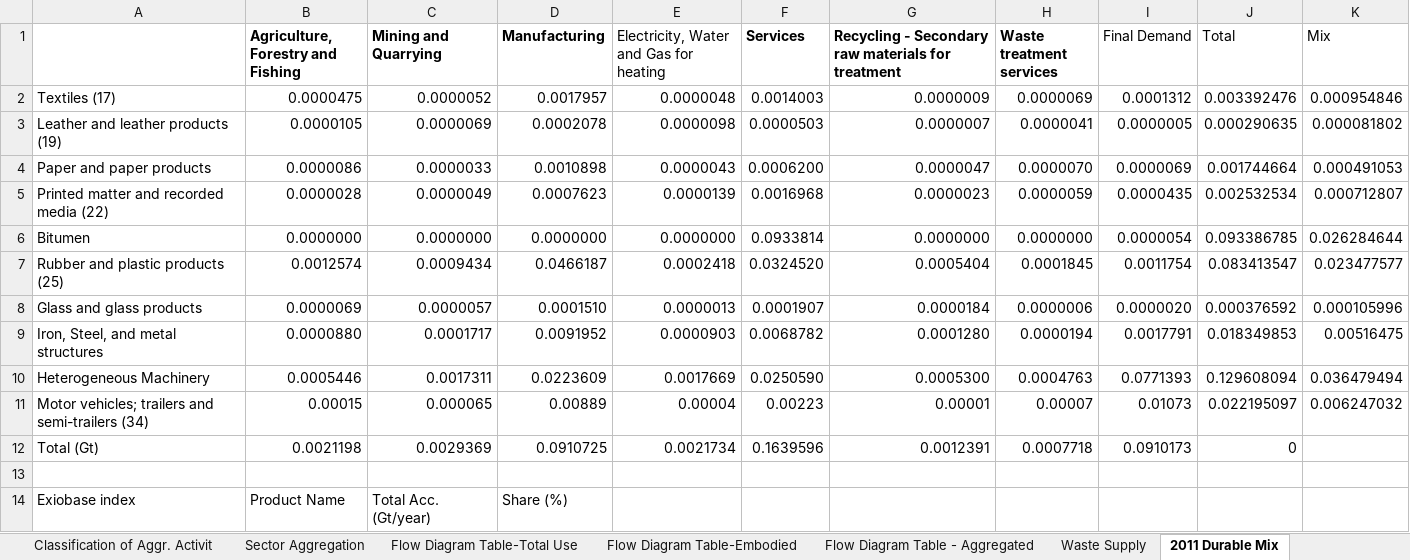
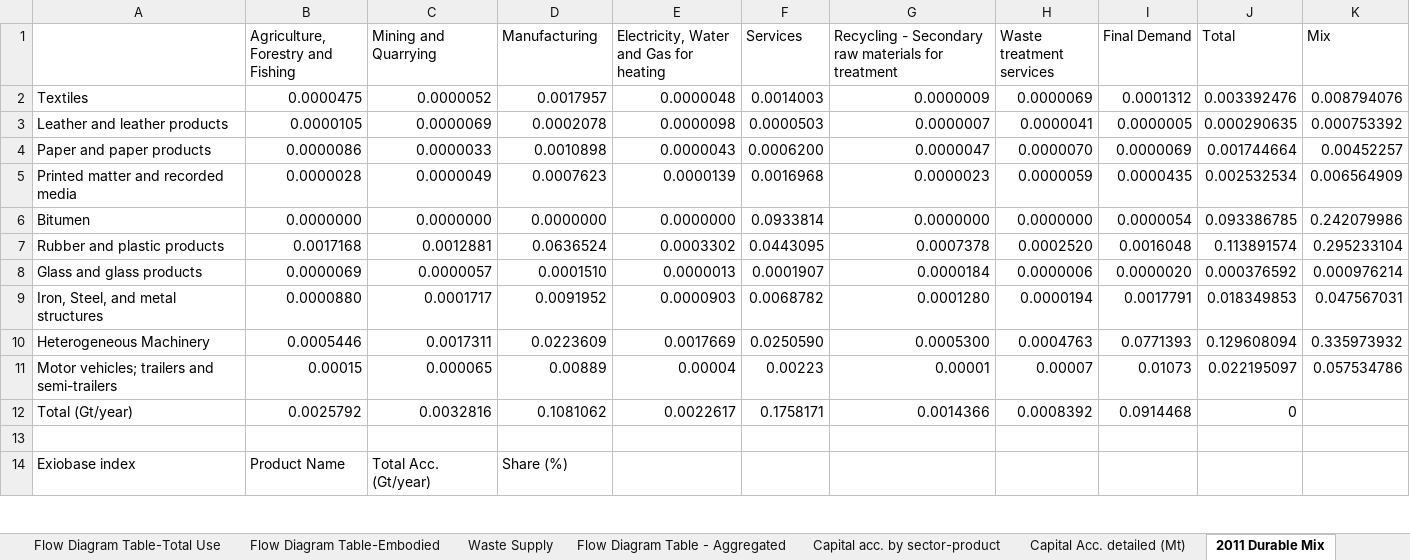
Before and after one commit to KaanHid/FossilCarbon, an Excel workbook: Figure 1 - gh.xlsx, sheet 2011 Durable Mix, drawn as a sheet; only a part is shown; values as stored, in another font and other column widths than the file's, no borders; removed rows and columns are numbered as before the commit, all else as after; the diff covers the shown part only; the diff names each change by its address in the sheet, - before the commit and + after, or states it on an @@ line.

```diff
--- a/Figure 1 - gh.xlsx (sheet 2011 Durable Mix)
+++ b/Figure 1 - gh.xlsx (sheet 2011 Durable Mix)
@@ sheet tab order changed: Flow Diagram Table-Total Use | Flow Diagram Table-Embodied | Waste Supply | Flow Diagram Table - Aggregated | Capital acc. by sector-product | Capital Acc. detailed (Mt) | 2011 Durable Mix @@
-B1:D1 bold: on
+B1:D1 bold: off
-F1:H1 bold: on
+F1:H1 bold: off
-A2: Textiles (17)
+A2: Textiles
-K2 (Mix): 0.000954846
+K2 (Mix): 0.008794076
-A3: Leather and leather products (19)
+A3: Leather and leather products
-K3 (Mix): 0.000081802
+K3 (Mix): 0.000753392
-K4 (Mix): 0.000491053
+K4 (Mix): 0.00452257
-A5: Printed matter and recorded media (22)
+A5: Printed matter and recorded media
-K5 (Mix): 0.000712807
+K5 (Mix): 0.006564909
-K6 (Mix): 0.026284644
+K6 (Mix): 0.242079986
-row 7: Rubber and plastic products (25) | 0.0012574 | 0.0009434 | 0.0466187 | 0.0002418 | 0.0324520 | 0.0005404 | 0.0001845 | 0.0011754 | 0.083413547 | 0.023477577
+row 7: Rubber and plastic products | 0.0017168 | 0.0012881 | 0.0636524 | 0.0003302 | 0.0443095 | 0.0007378 | 0.0002520 | 0.0016048 | 0.113891574 | 0.295233104
-K8 (Mix): 0.000105996
+K8 (Mix): 0.000976214
-K9 (Mix): 0.00516475
+K9 (Mix): 0.047567031
-K10 (Mix): 0.036479494
+K10 (Mix): 0.335973932
-A11: Motor vehicles; trailers and semi-trailers (34)
+A11: Motor vehicles; trailers and semi-trailers
-K11 (Mix): 0.006247032
+K11 (Mix): 0.057534786
-row 12: Total (Gt) | 0.0021198 | 0.0029369 | 0.0910725 | 0.0021734 | 0.1639596 | 0.0012391 | 0.0007718 | 0.0910173 | 0
+row 12: Total (Gt/year) | 0.0025792 | 0.0032816 | 0.1081062 | 0.0022617 | 0.1758171 | 0.0014366 | 0.0008392 | 0.0914468 | 0
```
Also changed, not shown: 18 edited cells elsewhere in this sheet, sheet Flow Diagram Table-Embodied, sheet Capital acc. by sector-product, sheet Flow Diagram Table - Aggregated, sheet Classification of Aggr. Activit, sheet Flow Diagram Table-Total Use, sheet Capital Acc. detailed (Mt), 1 more sheet, formulas that keep their value, Figure 2 -gh.xlsx, 5 other files.
